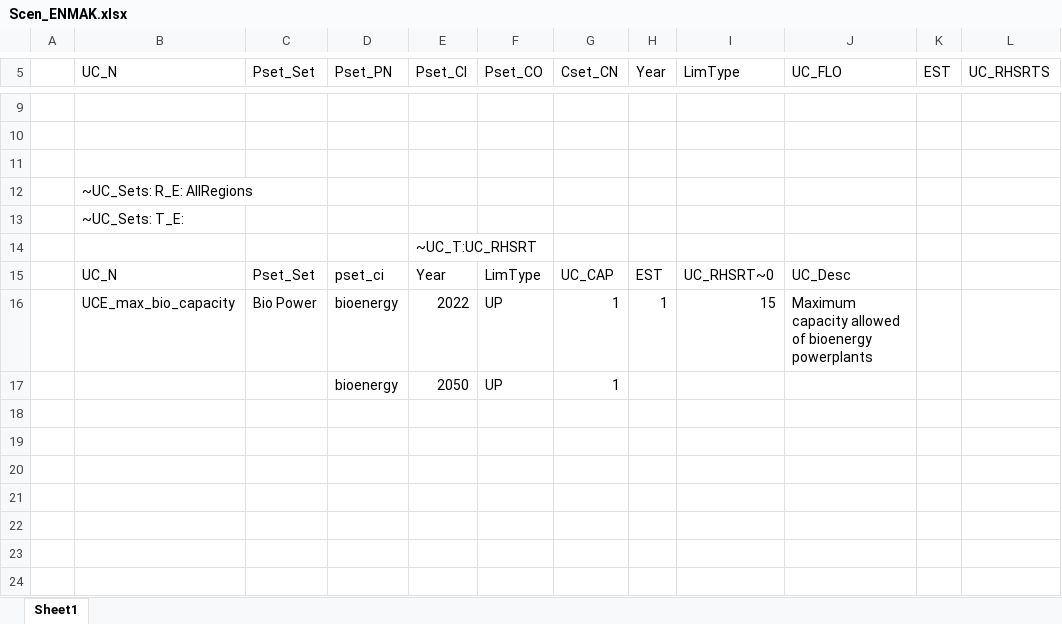
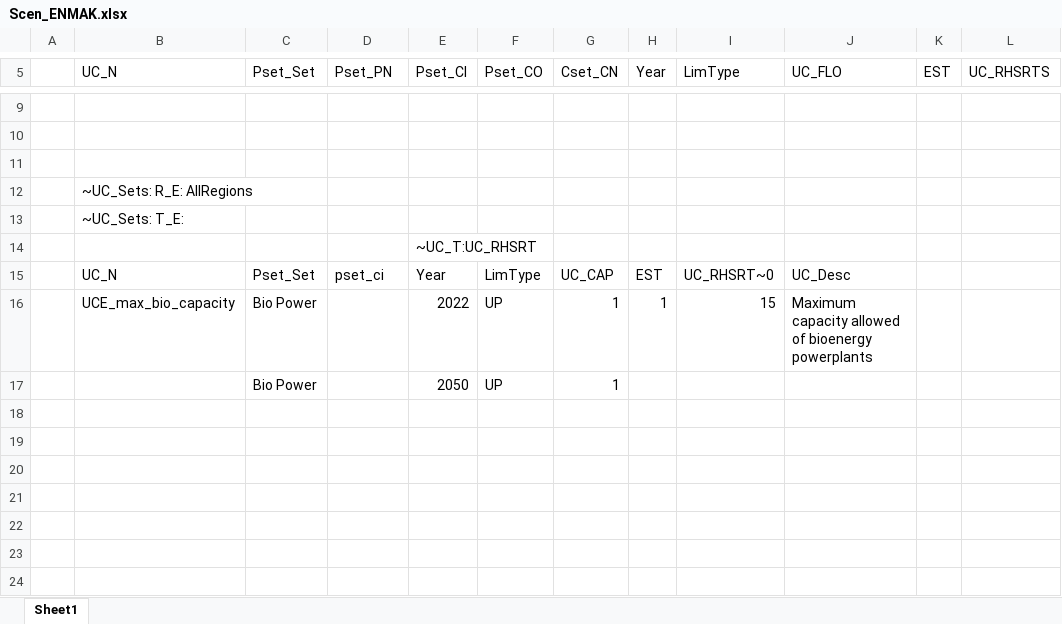
Before and after one commit to kraik98/ee-times, an Excel workbook: VerveStacks_EST/SuppXLS/Scen_ENMAK.xlsx, sheet Sheet1, drawn as a sheet; only a part is shown, gaps mark what is left out; values as stored, in another font and other column widths than the file's, no borders; the diff names each change by its address in the sheet, - before the commit and + after, or states it on an @@ line.

Commit message:
attempt 9: Setting capacity sum of bioenergy powerplants max to 1 GW

```diff
--- a/VerveStacks_EST/SuppXLS/Scen_ENMAK.xlsx (sheet Sheet1)
+++ b/VerveStacks_EST/SuppXLS/Scen_ENMAK.xlsx (sheet Sheet1)
-D16:D17 (Pset_PN): bioenergy
+D16:D17 (Pset_PN): (empty)
-C17 (Pset_Set): (empty)
+C17 (Pset_Set): Bio Power
```
